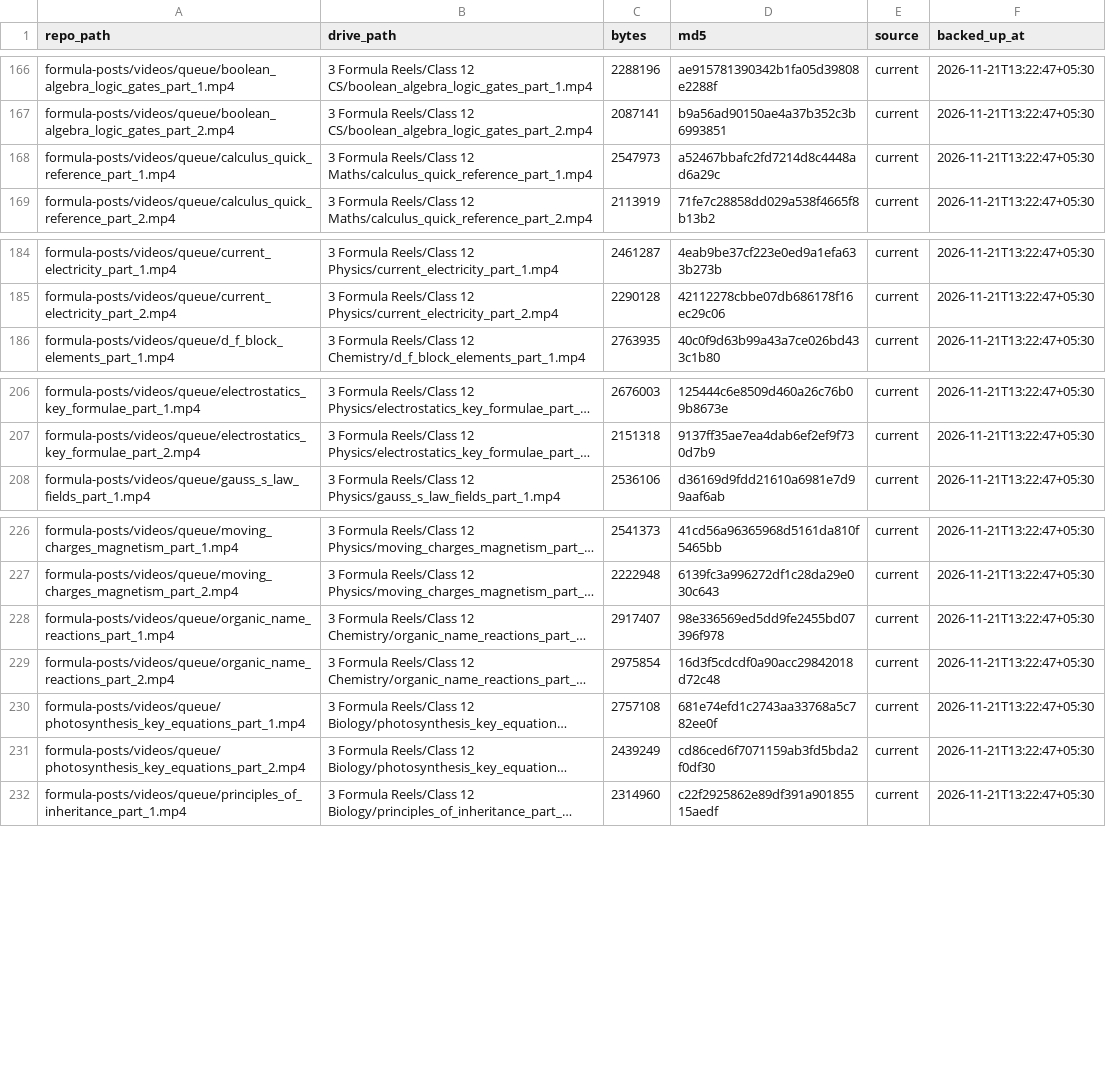
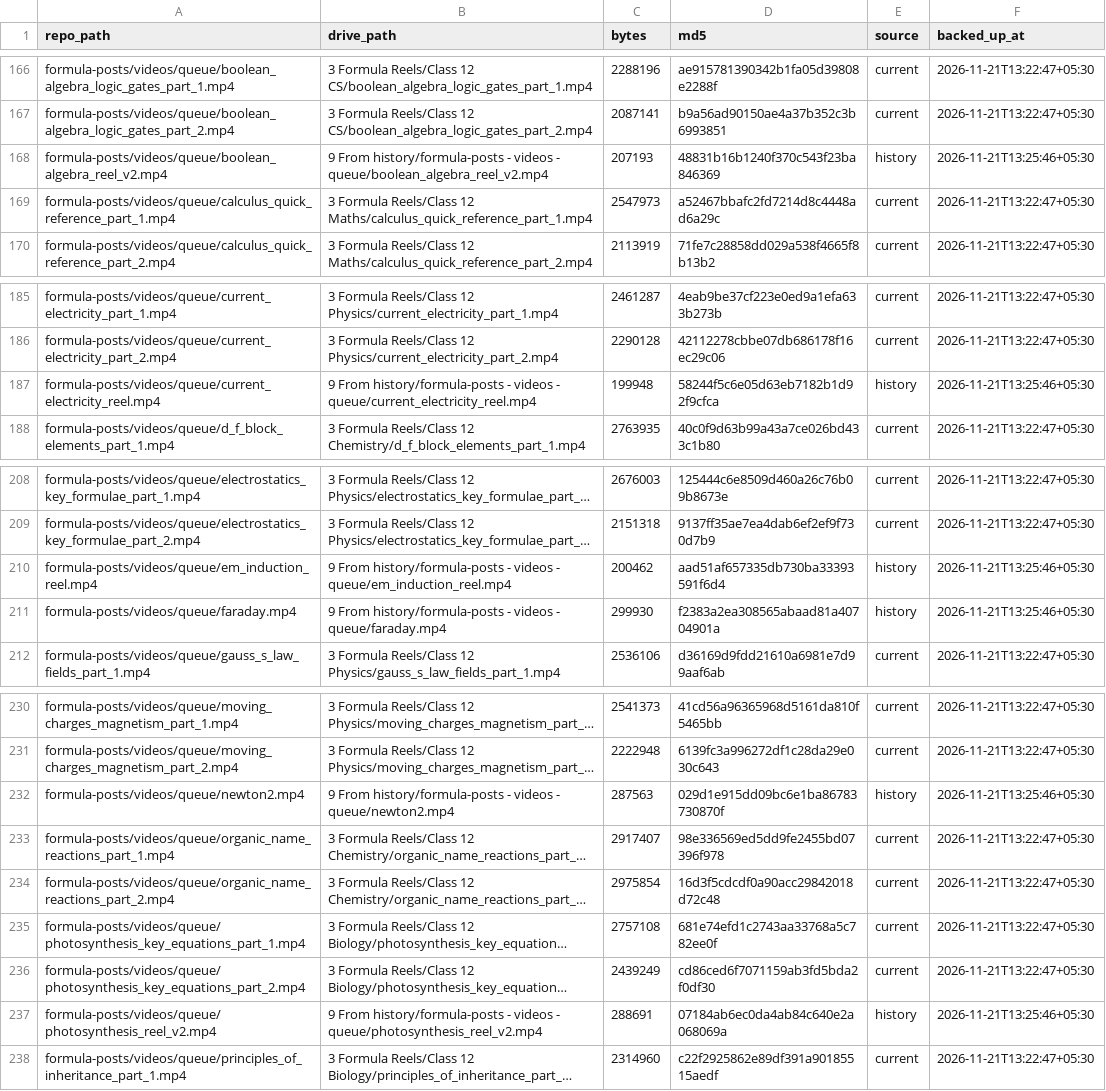
Before and after one commit to compukidsdgp-creator/CBSE-PORTAL, a CSV file: archive/backup_manifest.csv, drawn as a sheet; only a part is shown, gaps mark what is left out; long unchanged cells end in …; the diff names each change by its address in the sheet, - before the commit and + after, or states it on an @@ line.

```diff
--- a/archive/backup_manifest.csv
+++ b/archive/backup_manifest.csv
+row 168: formula-posts/videos/queue/boolean_algebra_reel_v2.mp4 | 9 From history/formula-posts - videos - queue/boolean_algebra_reel_v2.mp4 | 207193 | 48831b16b1240f370c543f23ba846369 | history | 2026-11-21T13:25:46+05:30
+row 187: formula-posts/videos/queue/current_electricity_reel.mp4 | 9 From history/formula-posts - videos - queue/current_electricity_reel.mp4 | 199948 | 58244f5c6e05d63eb7182b1d92f9cfca | history | 2026-11-21T13:25:46+05:30
+row 210: formula-posts/videos/queue/em_induction_reel.mp4 | 9 From history/formula-posts - videos - queue/em_induction_reel.mp4 | 200462 | aad51af657335db730ba33393591f6d4 | history | 2026-11-21T13:25:46+05:30
+row 211: formula-posts/videos/queue/faraday.mp4 | 9 From history/formula-posts - videos - queue/faraday.mp4 | 299930 | f2383a2ea308565abaad81a40704901a | history | 2026-11-21T13:25:46+05:30
+row 232: formula-posts/videos/queue/newton2.mp4 | 9 From history/formula-posts - videos - queue/newton2.mp4 | 287563 | 029d1e915dd09bc6e1ba86783730870f | history | 2026-11-21T13:25:46+05:30
+row 237: formula-posts/videos/queue/photosynthesis_reel_v2.mp4 | 9 From history/formula-posts - videos - queue/photosynthesis_reel_v2.mp4 | 288691 | 07184ab6ec0da4ab84c640e2a068069a | history | 2026-11-21T13:25:46+05:30
```
Also changed, not shown: 37 other files.
